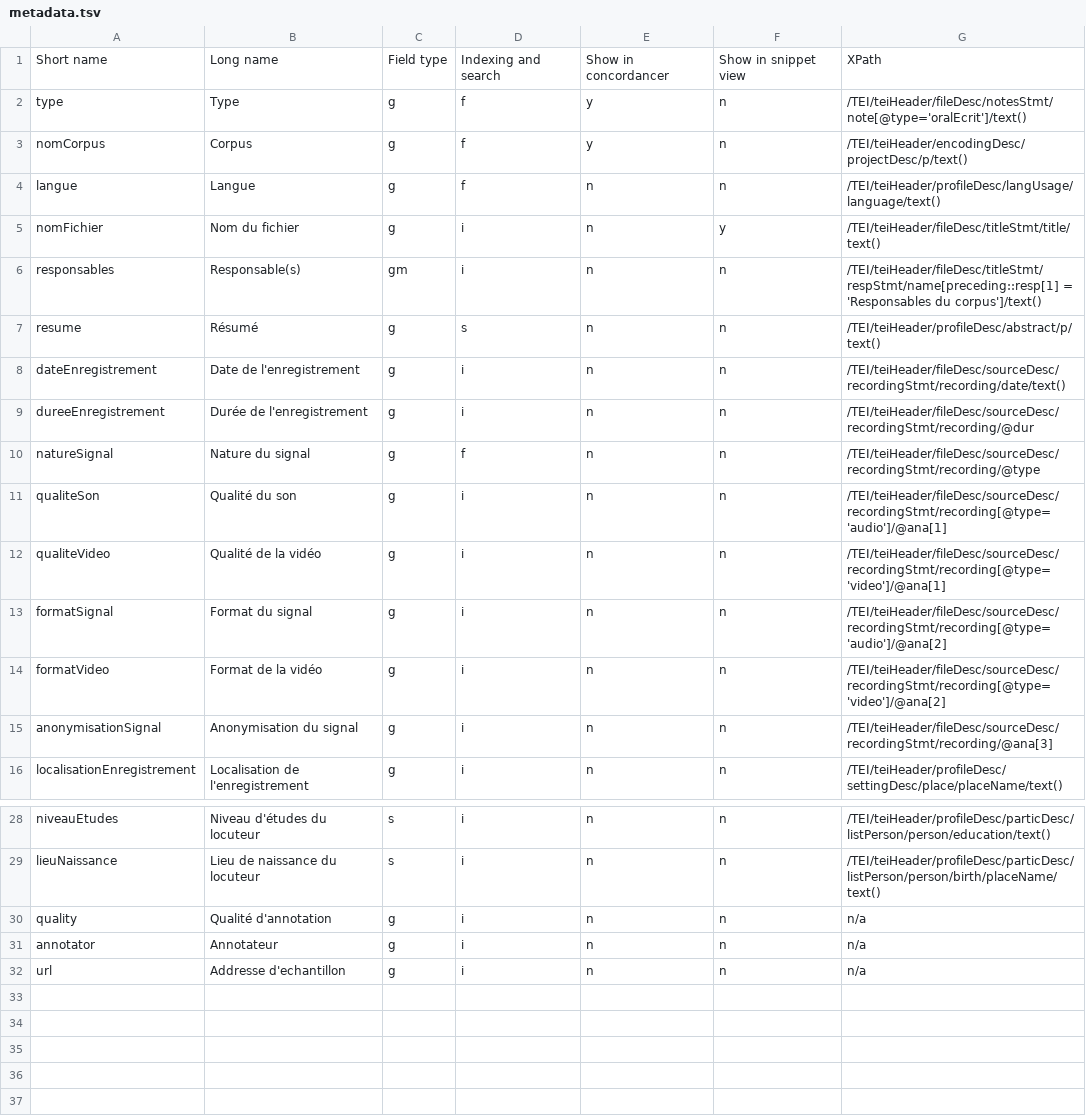
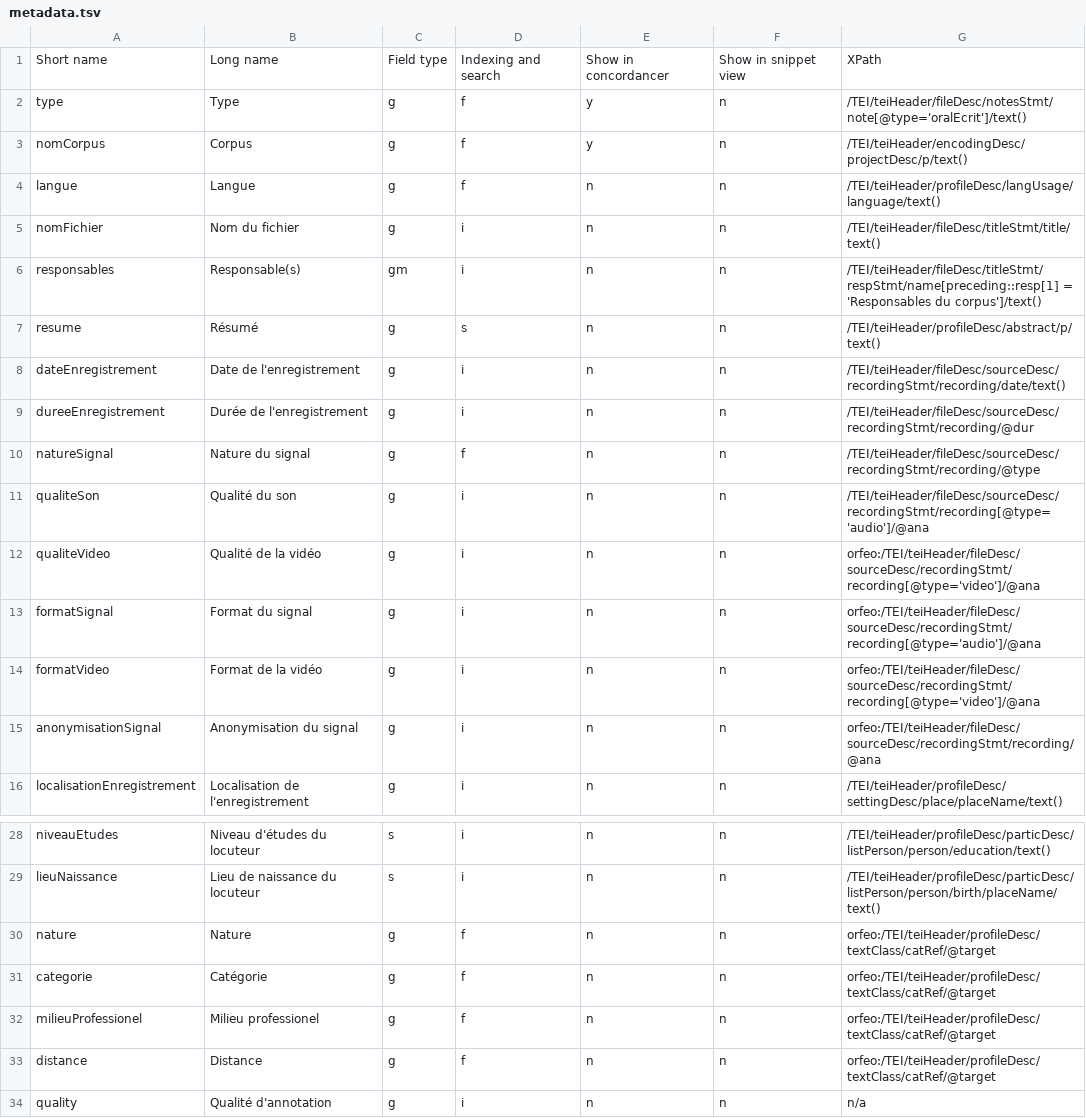
Before and after one commit to clement-plancq/orfeo-metadata, a TSV file: data/metadata.tsv, drawn as a sheet; only a part is shown, gaps mark what is left out; the shorter side is filled out with more unchanged rows.

```diff
--- a/data/metadata.tsv
+++ b/data/metadata.tsv
@@ -4,3 +4,3 @@ nomCorpus	Corpus	g	f	y	n	/TEI/teiHeader/encodingDesc/projectDesc/p/text()
 langue	Langue	g	f	n	n	/TEI/teiHeader/profileDesc/langUsage/language/text()
-nomFichier	Nom du fichier	g	i	n	y	/TEI/teiHeader/fileDesc/titleStmt/title/text()
+nomFichier	Nom du fichier	g	i	n	n	/TEI/teiHeader/fileDesc/titleStmt/title/text()
 responsables	Responsable(s)	gm	i	n	n	/TEI/teiHeader/fileDesc/titleStmt/respStmt/name[preceding::resp[1] = 'Responsables du corpus']/text()
@@ -10,7 +10,7 @@ dureeEnregistrement	Durée de l'enregistrement	g	i	n	n	/TEI/teiHeader/fileDesc/s
 natureSignal	Nature du signal	g	f	n	n	/TEI/teiHeader/fileDesc/sourceDesc/recordingStmt/recording/@type
-qualiteSon	Qualité du son	g	i	n	n	/TEI/teiHeader/fileDesc/sourceDesc/recordingStmt/recording[@type='audio']/@ana[1]
-qualiteVideo	Qualité de la vidéo	g	i	n	n	/TEI/teiHeader/fileDesc/sourceDesc/recordingStmt/recording[@type='video']/@ana[1]
-formatSignal	Format du signal	g	i	n	n	/TEI/teiHeader/fileDesc/sourceDesc/recordingStmt/recording[@type='audio']/@ana[2]
-formatVideo	Format de la vidéo	g	i	n	n	/TEI/teiHeader/fileDesc/sourceDesc/recordingStmt/recording[@type='video']/@ana[2]
-anonymisationSignal	Anonymisation du signal	g	i	n	n	/TEI/teiHeader/fileDesc/sourceDesc/recordingStmt/recording/@ana[3]
+qualiteSon	Qualité du son	g	i	n	n	/TEI/teiHeader/fileDesc/sourceDesc/recordingStmt/recording[@type='audio']/@ana
+qualiteVideo	Qualité de la vidéo	g	i	n	n	orfeo:/TEI/teiHeader/fileDesc/sourceDesc/recordingStmt/recording[@type='video']/@ana
+formatSignal	Format du signal	g	i	n	n	orfeo:/TEI/teiHeader/fileDesc/sourceDesc/recordingStmt/recording[@type='audio']/@ana
+formatVideo	Format de la vidéo	g	i	n	n	orfeo:/TEI/teiHeader/fileDesc/sourceDesc/recordingStmt/recording[@type='video']/@ana
+anonymisationSignal	Anonymisation du signal	g	i	n	n	orfeo:/TEI/teiHeader/fileDesc/sourceDesc/recordingStmt/recording/@ana
 localisationEnregistrement	Localisation de l'enregistrement	g	i	n	n	/TEI/teiHeader/profileDesc/settingDesc/place/placeName/text()
@@ -29,2 +29,6 @@ niveauEtudes	Niveau d'études du locuteur	s	i	n	n	/TEI/teiHeader/profileDesc/par
 lieuNaissance	Lieu de naissance du locuteur	s	i	n	n	/TEI/teiHeader/profileDesc/particDesc/listPerson/person/birth/placeName/text()
+nature	Nature	g	f	n	n	orfeo:/TEI/teiHeader/profileDesc/textClass/catRef/@target
+categorie	Catégorie	g	f	n	n	orfeo:/TEI/teiHeader/profileDesc/textClass/catRef/@target
+milieuProfessionel	Milieu professionel	g	f	n	n	orfeo:/TEI/teiHeader/profileDesc/textClass/catRef/@target
+distance	Distance	g	f	n	n	orfeo:/TEI/teiHeader/profileDesc/textClass/catRef/@target
 quality	Qualité d'annotation	g	i	n	n	n/a
```
Also changed, not shown: 4 other files.
